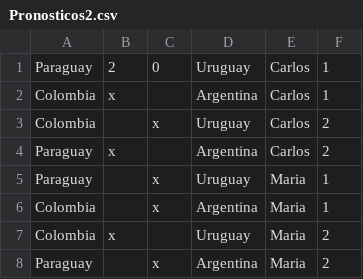
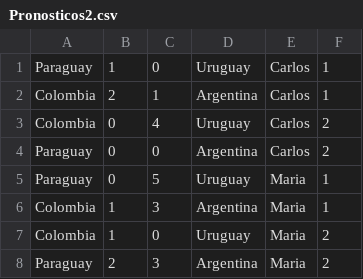
Before and after one commit to gldev-96/pronosticos-partidos-neo, a CSV file: src/main/java/models/Pronosticos2.csv, drawn as a sheet.

Commit message:
Update Pronosticos2.csv
Agregue los goles al pronostico, sustituyendo las "X" por numeros.

```diff
--- a/src/main/java/models/Pronosticos2.csv
+++ b/src/main/java/models/Pronosticos2.csv
@@ -1,8 +1,8 @@
-Paraguay,2,0,Uruguay,Carlos,1
-Colombia,x,,Argentina,Carlos,1
-Colombia,,x,Uruguay,Carlos,2
-Paraguay,x,,Argentina,Carlos,2
-Paraguay,,x,Uruguay,Maria,1
-Colombia,,x,Argentina,Maria,1
-Colombia,x,,Uruguay,Maria,2
-Paraguay,,x,Argentina,Maria,2
+Paraguay,1,0,Uruguay,Carlos,1
+Colombia,2,1,Argentina,Carlos,1
+Colombia,0,4,Uruguay,Carlos,2
+Paraguay,0,0,Argentina,Carlos,2
+Paraguay,0,5,Uruguay,Maria,1
+Colombia,1,3,Argentina,Maria,1
+Colombia,1,0,Uruguay,Maria,2
+Paraguay,2,3,Argentina,Maria,2
```
